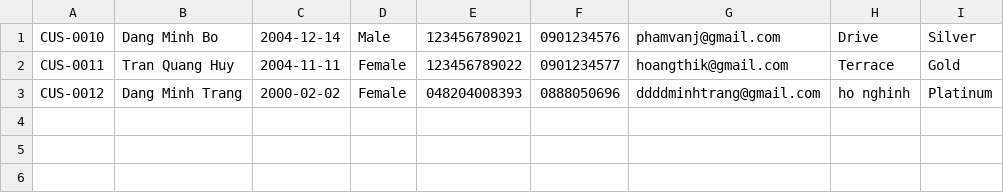
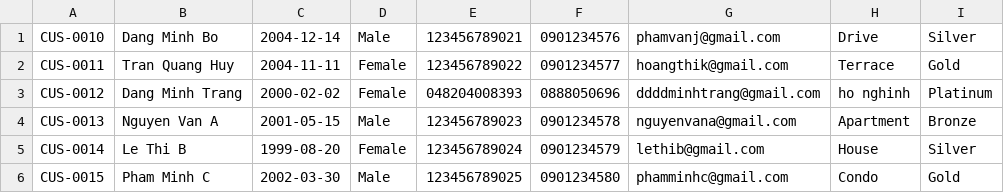
Before and after one commit to hywangg1412/javatest, a CSV file: src/Data/customer.csv, drawn as a sheet; the diff names each change by its address in the sheet, - before the commit and + after, or states it on an @@ line.

```diff
--- a/src/Data/customer.csv
+++ b/src/Data/customer.csv
+row 4: CUS-0013 | Nguyen Van A | 2001-05-15 | Male | 123456789023 | 0901234578 | nguyenvana@gmail.com | Apartment | Bronze
+row 5: CUS-0014 | Le Thi B | 1999-08-20 | Female | 123456789024 | 0901234579 | lethib@gmail.com | House | Silver
+row 6: CUS-0015 | Pham Minh C | 2002-03-30 | Male | 123456789025 | 0901234580 | phamminhc@gmail.com | Condo | Gold
```
Also changed, not shown: src/Data/employee.csv, 12 other files.
